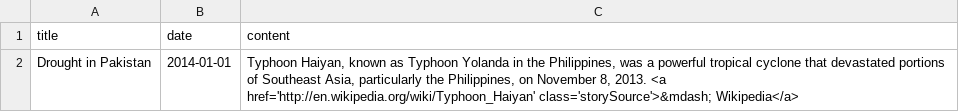
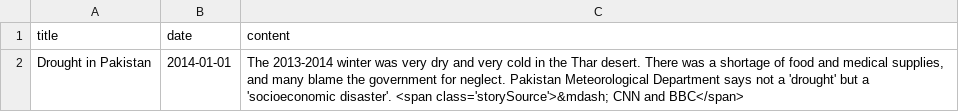
Before and after one commit to jklue/crisiscoverage, a CSV file: productiondata/pakistan-drought/summary.csv, drawn as a sheet.

```diff
--- a/productiondata/pakistan-drought/summary.csv
+++ b/productiondata/pakistan-drought/summary.csv
@@ -1,2 +1,2 @@
 title,date,content
-"Drought in Pakistan","2014-01-01","Typhoon Haiyan, known as Typhoon Yolanda in the Philippines, was a powerful tropical cyclone that devastated portions of Southeast Asia, particularly the Philippines, on November 8, 2013. <a href='http://en.wikipedia.org/wiki/Typhoon_Haiyan' class='storySource'>&mdash; Wikipedia</a>"
+"Drought in Pakistan","2014-01-01","The 2013-2014 winter was very dry and very cold in the Thar desert. There was a shortage of food and medical supplies, and many blame the government for neglect. Pakistan Meteorological Department says not a 'drought' but a 'socioeconomic disaster'. <span class='storySource'>&mdash; CNN and BBC</span>"
```
Also changed, not shown: productiondata/pakistan-drought/storypoints.csv, productiondata/ukraine-protest/storypoints.csv.
